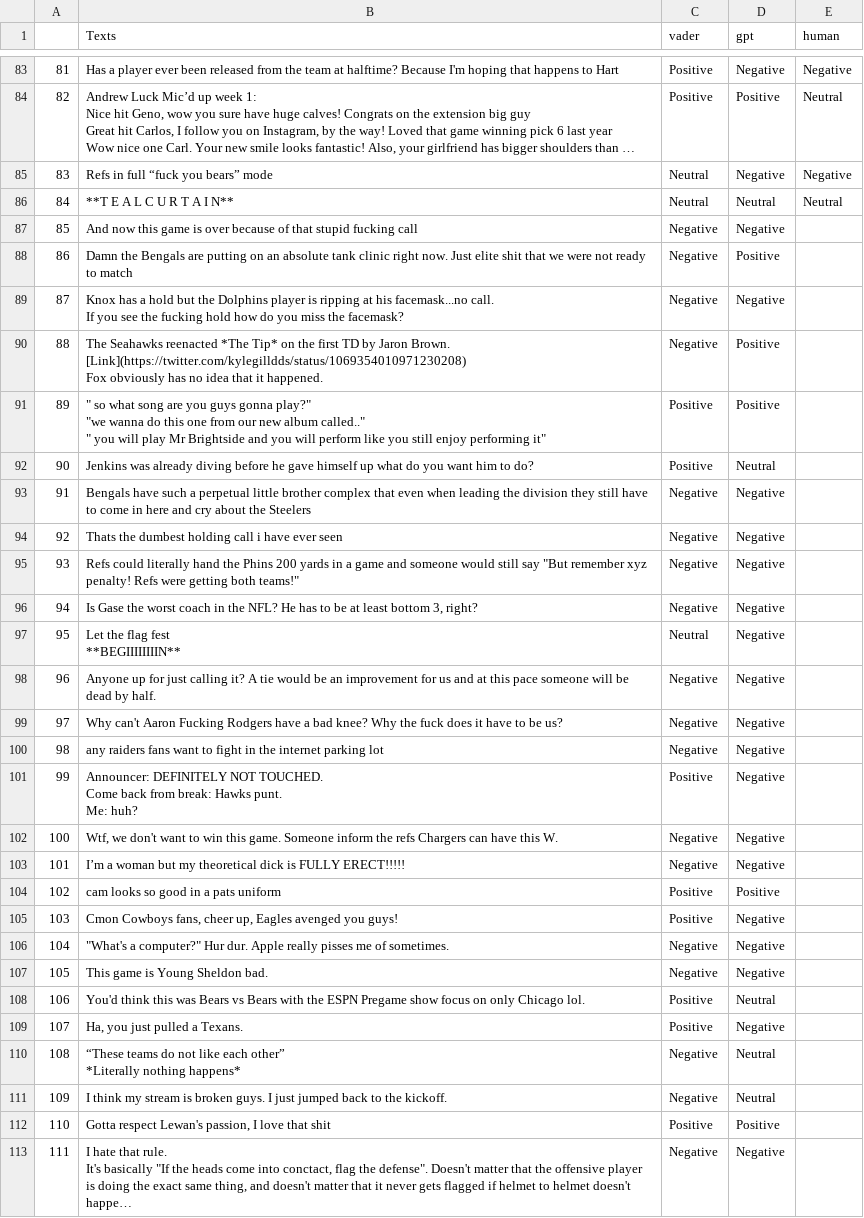
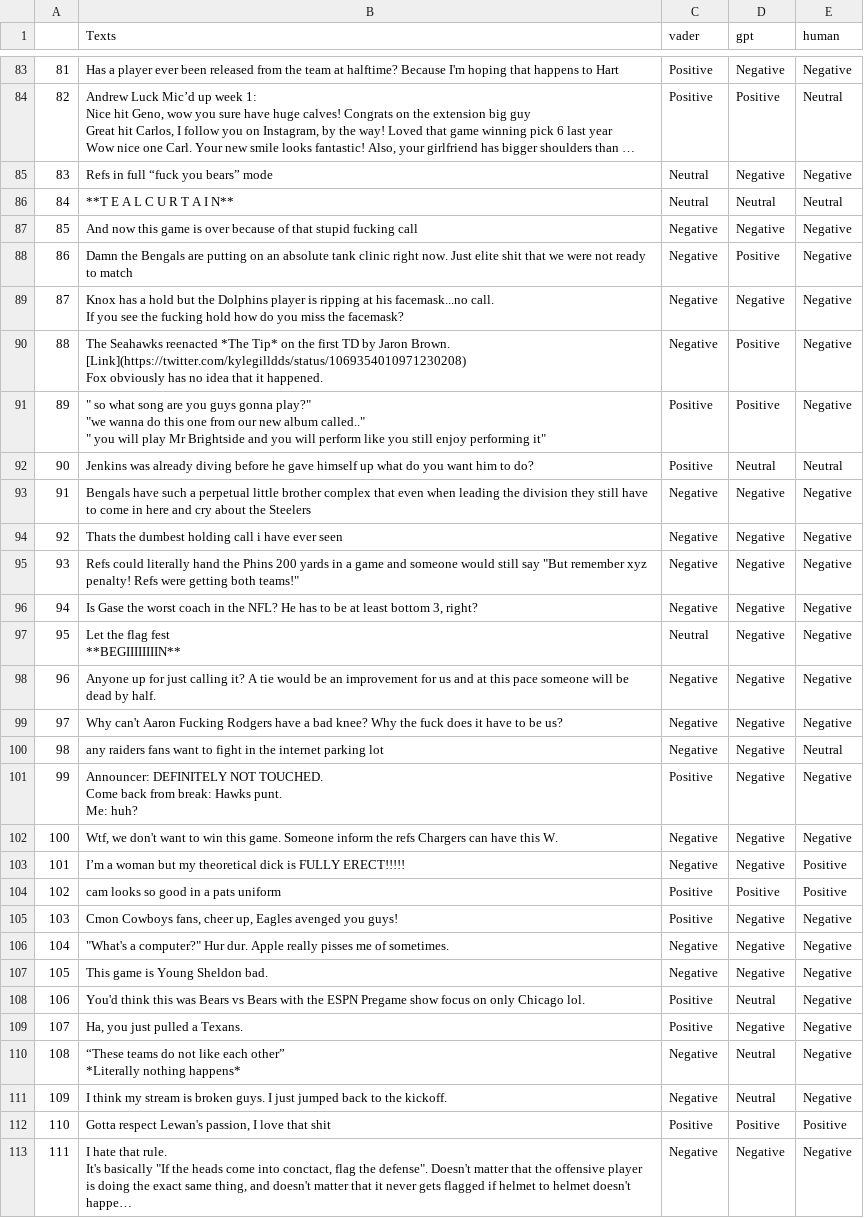
Before and after one commit to rohanjha123/econ_h195b, a CSV file: AI/gpt_test.csv, drawn as a sheet; only a part is shown, gaps mark what is left out; long unchanged cells end in …; the diff covers the shown part only; the diff names each change by its address in the sheet, - before the commit and + after, or states it on an @@ line.

```diff
--- a/AI/gpt_test.csv
+++ b/AI/gpt_test.csv
-E87:E91 (human): (empty)
+E87:E91 (human): Negative
-E92 (human): (empty)
+E92 (human): Neutral
-E93:E99 (human): (empty)
+E93:E99 (human): Negative
-E100 (human): (empty)
+E100 (human): Neutral
-E101:E102 (human): (empty)
+E101:E102 (human): Negative
-E103:E104 (human): (empty)
+E103:E104 (human): Positive
-E105:E111 (human): (empty)
+E105:E111 (human): Negative
-E112 (human): (empty)
+E112 (human): Positive
-E113 (human): (empty)
+E113 (human): Negative
```
Also changed, not shown: 7 edited cells elsewhere in this file, 1 other file.
